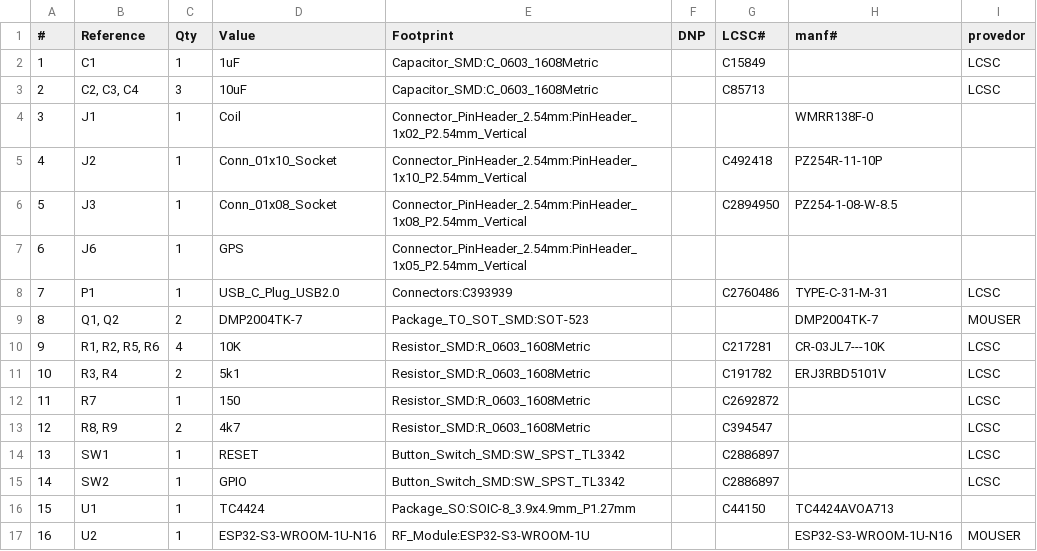
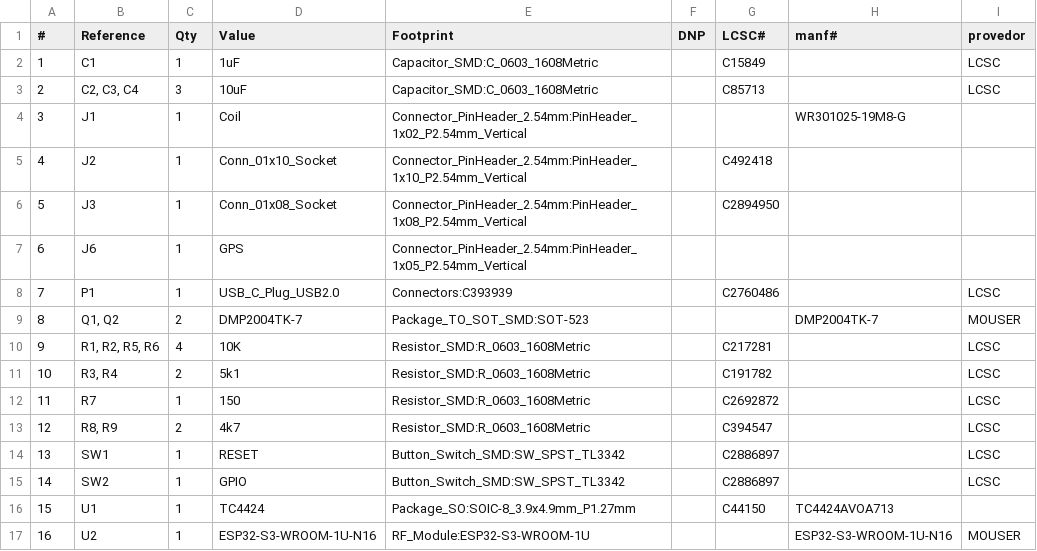
Before and after one commit to ElectronicCats/flipper-addons, a CSV file: MARAUDER_SPOOF/marauder_spoof.csv, drawn as a sheet.

```diff
--- a/MARAUDER_SPOOF/marauder_spoof.csv
+++ b/MARAUDER_SPOOF/marauder_spoof.csv
@@ -3,10 +3,10 @@
 "2","C2, C3, C4","3","10uF","Capacitor_SMD:C_0603_1608Metric","","C85713","","LCSC"
-"3","J1","1","Coil","Connector_PinHeader_2.54mm:PinHeader_1x02_P2.54mm_Vertical","","","WMRR138F-0",""
-"4","J2","1","Conn_01x10_Socket","Connector_PinHeader_2.54mm:PinHeader_1x10_P2.54mm_Vertical","","C492418","PZ254R-11-10P",""
-"5","J3","1","Conn_01x08_Socket","Connector_PinHeader_2.54mm:PinHeader_1x08_P2.54mm_Vertical","","C2894950","PZ254-1-08-W-8.5",""
+"3","J1","1","Coil","Connector_PinHeader_2.54mm:PinHeader_1x02_P2.54mm_Vertical","","","WR301025-19M8-G",""
+"4","J2","1","Conn_01x10_Socket","Connector_PinHeader_2.54mm:PinHeader_1x10_P2.54mm_Vertical","","C492418","",""
+"5","J3","1","Conn_01x08_Socket","Connector_PinHeader_2.54mm:PinHeader_1x08_P2.54mm_Vertical","","C2894950","",""
 "6","J6","1","GPS","Connector_PinHeader_2.54mm:PinHeader_1x05_P2.54mm_Vertical","","","",""
-"7","P1","1","USB_C_Plug_USB2.0","Connectors:C393939","","C2760486","TYPE-C-31-M-31","LCSC"
+"7","P1","1","USB_C_Plug_USB2.0","Connectors:C393939","","C2760486","","LCSC"
 "8","Q1, Q2","2","DMP2004TK-7","Package_TO_SOT_SMD:SOT-523","","","DMP2004TK-7","MOUSER"
-"9","R1, R2, R5, R6","4","10K","Resistor_SMD:R_0603_1608Metric","","C217281","CR-03JL7---10K","LCSC"
-"10","R3, R4","2","5k1","Resistor_SMD:R_0603_1608Metric","","C191782","ERJ3RBD5101V","LCSC"
+"9","R1, R2, R5, R6","4","10K","Resistor_SMD:R_0603_1608Metric","","C217281","","LCSC"
+"10","R3, R4","2","5k1","Resistor_SMD:R_0603_1608Metric","","C191782","","LCSC"
 "11","R7","1","150","Resistor_SMD:R_0603_1608Metric","","C2692872","","LCSC"
```
Also changed, not shown: 1 other file.
